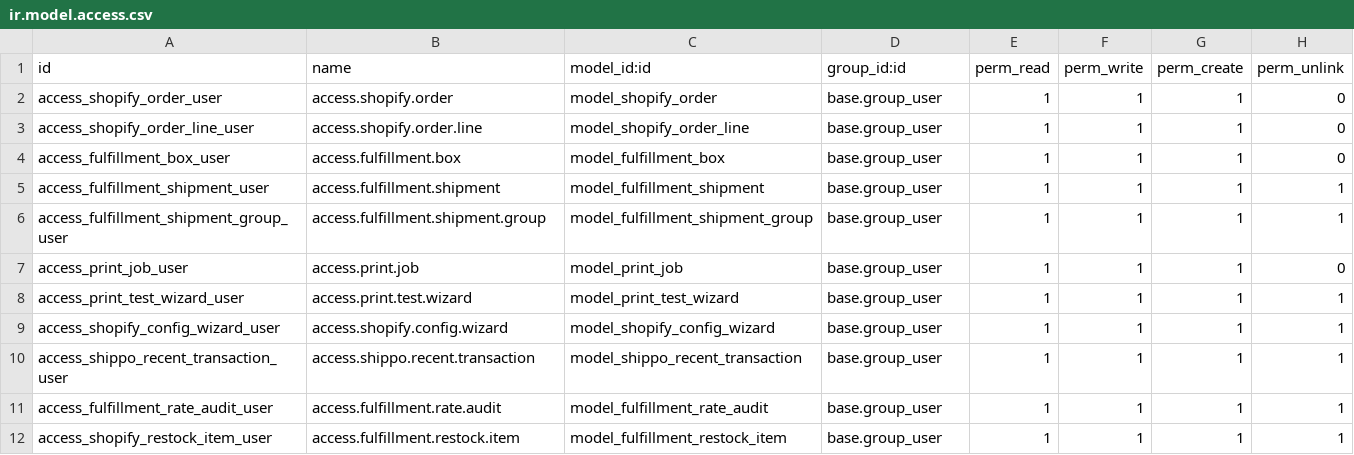
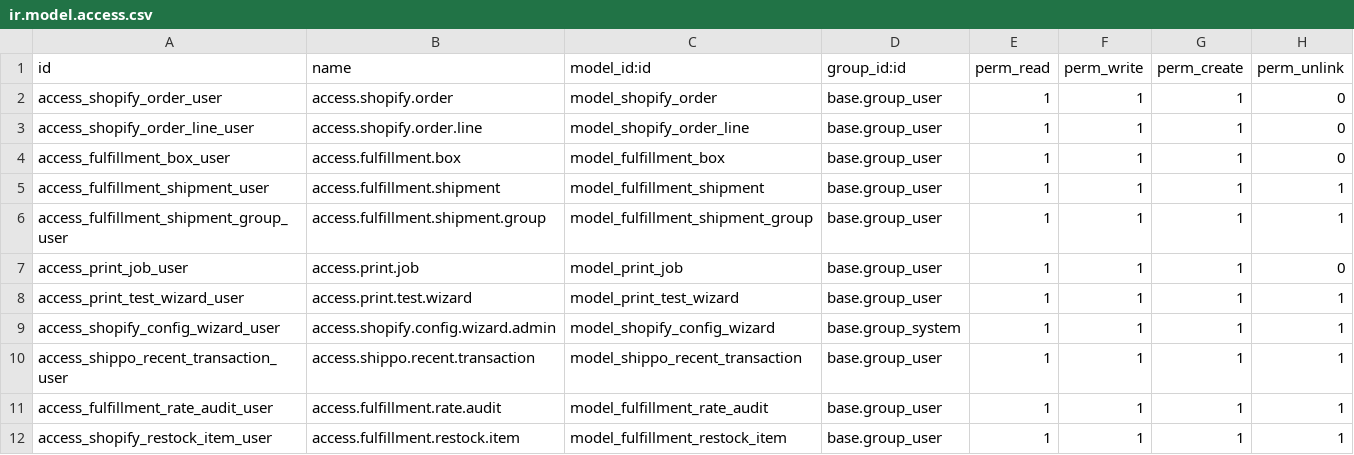
Before and after one commit to phinehas2020/Fulfillment_Automation, a CSV file: shopify_fulfillment/security/ir.model.access.csv, drawn as a sheet.

```diff
--- a/shopify_fulfillment/security/ir.model.access.csv
+++ b/shopify_fulfillment/security/ir.model.access.csv
@@ -8,3 +8,3 @@ access_print_job_user,access.print.job,model_print_job,base.group_user,1,1,1,0
 access_print_test_wizard_user,access.print.test.wizard,model_print_test_wizard,base.group_user,1,1,1,1
-access_shopify_config_wizard_user,access.shopify.config.wizard,model_shopify_config_wizard,base.group_user,1,1,1,1
+access_shopify_config_wizard_user,access.shopify.config.wizard.admin,model_shopify_config_wizard,base.group_system,1,1,1,1
 access_shippo_recent_transaction_user,access.shippo.recent.transaction,model_shippo_recent_transaction,base.group_user,1,1,1,1
```
Also changed, not shown: 19 other files.
